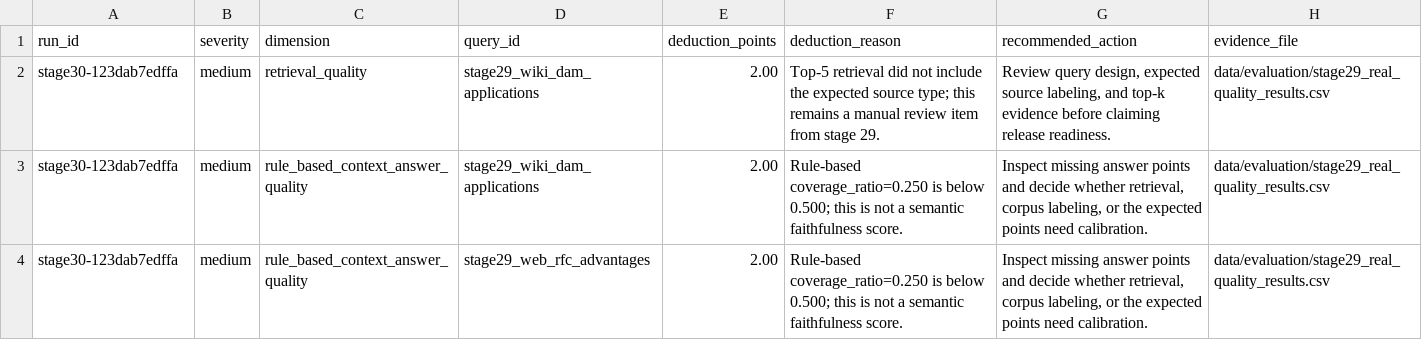
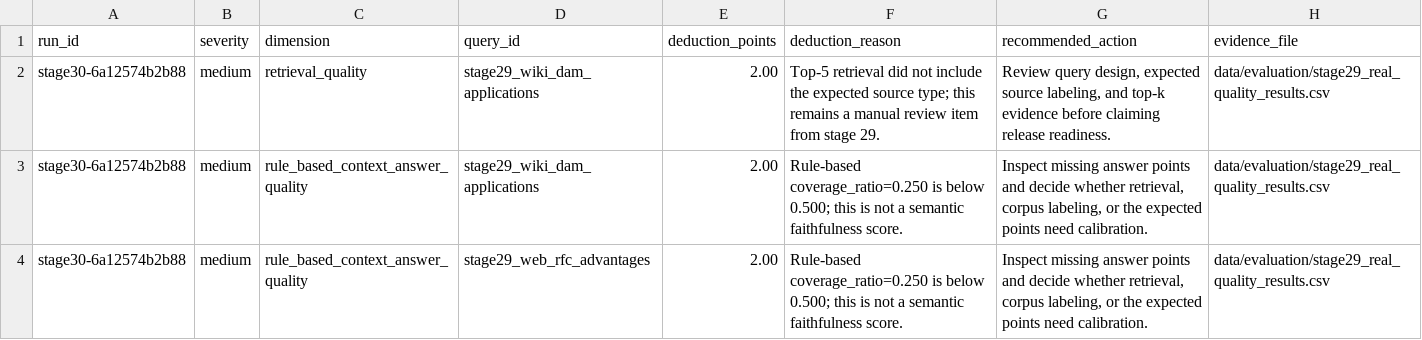
Before and after one commit to CxcTHU/rfc-rag-agent, a CSV file: data/evaluation/stage30_quality_deductions.csv, drawn as a sheet.

```diff
--- a/data/evaluation/stage30_quality_deductions.csv
+++ b/data/evaluation/stage30_quality_deductions.csv
@@ -1,4 +1,4 @@
 run_id,severity,dimension,query_id,deduction_points,deduction_reason,recommended_action,evidence_file
-stage30-123dab7edffa,medium,retrieval_quality,stage29_wiki_dam_applications,2.00,Top-5 retrieval did not include the expected source type; this remains a manual review item from stage 29.,"Review query design, expected source labeling, and top-k evidence before claiming release readiness.",data/evaluation/stage29_real_quality_results.csv
-stage30-123dab7edffa,medium,rule_based_context_answer_quality,stage29_wiki_dam_applications,2.00,Rule-based coverage_ratio=0.250 is below 0.500; this is not a semantic faithfulness score.,"Inspect missing answer points and decide whether retrieval, corpus labeling, or the expected points need calibration.",data/evaluation/stage29_real_quality_results.csv
-stage30-123dab7edffa,medium,rule_based_context_answer_quality,stage29_web_rfc_advantages,2.00,Rule-based coverage_ratio=0.250 is below 0.500; this is not a semantic faithfulness score.,"Inspect missing answer points and decide whether retrieval, corpus labeling, or the expected points need calibration.",data/evaluation/stage29_real_quality_results.csv
+stage30-6a12574b2b88,medium,retrieval_quality,stage29_wiki_dam_applications,2.00,Top-5 retrieval did not include the expected source type; this remains a manual review item from stage 29.,"Review query design, expected source labeling, and top-k evidence before claiming release readiness.",data/evaluation/stage29_real_quality_results.csv
+stage30-6a12574b2b88,medium,rule_based_context_answer_quality,stage29_wiki_dam_applications,2.00,Rule-based coverage_ratio=0.250 is below 0.500; this is not a semantic faithfulness score.,"Inspect missing answer points and decide whether retrieval, corpus labeling, or the expected points need calibration.",data/evaluation/stage29_real_quality_results.csv
+stage30-6a12574b2b88,medium,rule_based_context_answer_quality,stage29_web_rfc_advantages,2.00,Rule-based coverage_ratio=0.250 is below 0.500; this is not a semantic faithfulness score.,"Inspect missing answer points and decide whether retrieval, corpus labeling, or the expected points need calibration.",data/evaluation/stage29_real_quality_results.csv
```
Also changed, not shown: data/evaluation/stage30_quality_scores.csv, data/evaluation/stage30_quality_summary.csv, 37 other files.
